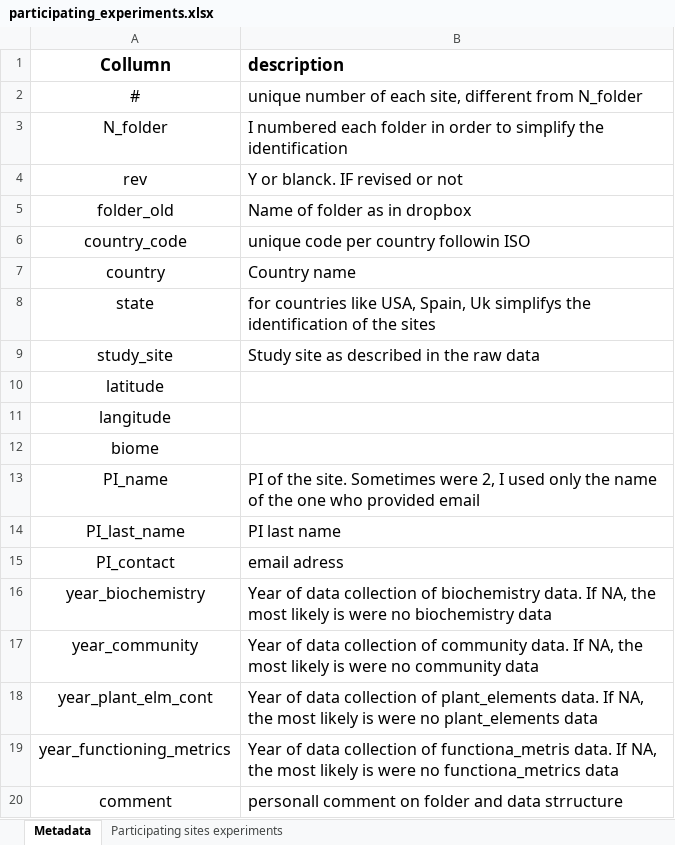
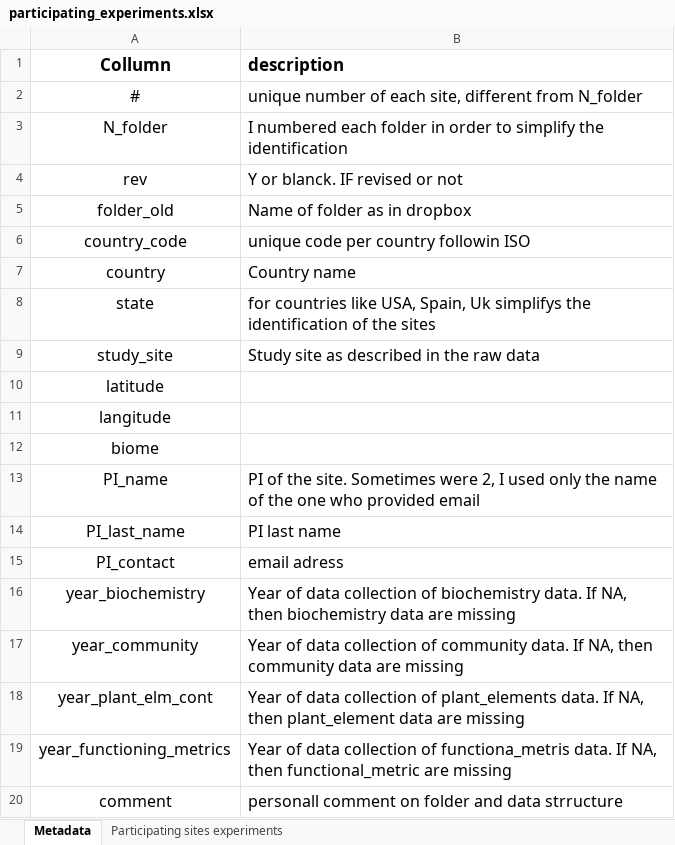
Before and after one commit to paschatz/WorOptReproSciEcoEnvSci, an Excel workbook: raw_data/participating_experiments.xlsx, sheet Metadata, drawn as a sheet; values as stored, in another font and other column widths than the file's, no borders; the diff names each change by its address in the sheet, - before the commit and + after, or states it on an @@ line.

```diff
--- a/raw_data/participating_experiments.xlsx (sheet Metadata)
+++ b/raw_data/participating_experiments.xlsx (sheet Metadata)
-B16 (description): …If NA, the most likely is were no biochemistry data
+B16 (description): …If NA, then biochemistry data are missing
-B17 (description): …If NA, the most likely is were no community data
+B17 (description): …If NA, then community data are missing
-B18 (description): …If NA, the most likely is were no plant_elements data
+B18 (description): …If NA, then plant_element data are missing
-B19 (description): …If NA, the most likely is were no functiona_metrics data
+B19 (description): …If NA, then functional_metric are missing
```
Also changed, not shown: 2 other files.
